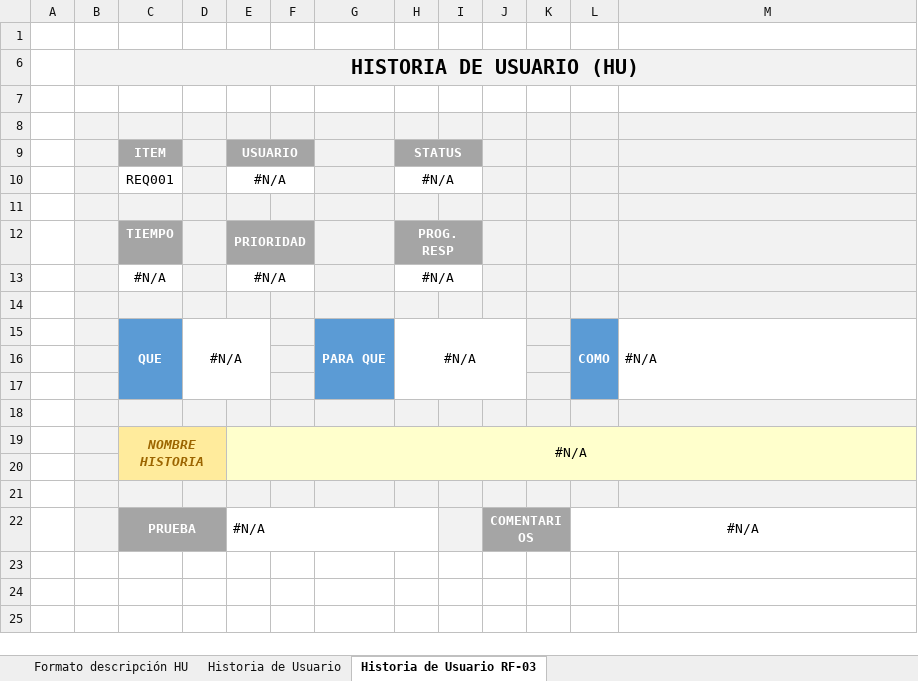
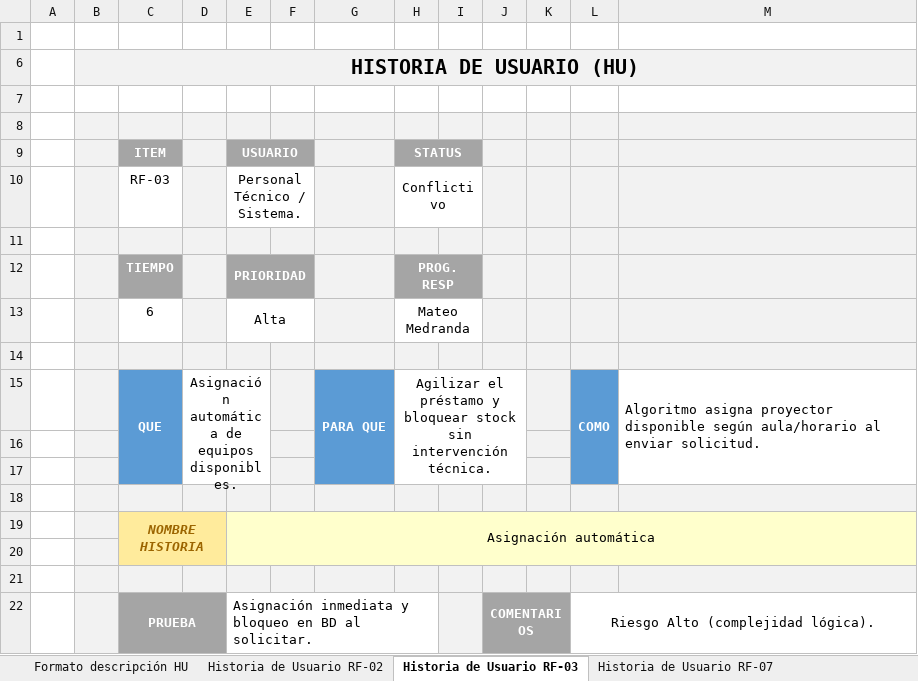
Before and after one commit to Steft91/27837_G2_ADS, an Excel workbook: Primer Parcial/PREGAME/1. ELICITACION/1.3 Historias de usuario/G2_Matriz de Marco de Trabajo HU_V1.0.xlsx, sheet Historia de Usuario RF-03, drawn as a sheet; values as stored, in another font and other column widths than the file's, no borders; charts and pictures and conditional formats not drawn; removed rows and columns are numbered as before the commit, all else as after; the diff names each change by its address in the sheet, - before the commit and + after, or states it on an @@ line.

Commit message:
V1.0 Matriz de historia de usuarios

```diff
--- a/Primer Parcial/PREGAME/1. ELICITACION/1.3 Historias de usuario/G2_Matriz de Marco de Trabajo HU_V1.0.xlsx (sheet Historia de Usuario RF-03)
+++ b/Primer Parcial/PREGAME/1. ELICITACION/1.3 Historias de usuario/G2_Matriz de Marco de Trabajo HU_V1.0.xlsx (sheet Historia de Usuario RF-03)
-sheet tab: Historia de Usuario
+sheet tab: Historia de Usuario RF-02
+sheet tab: Historia de Usuario RF-07
-row 10:  |  | REQ001 |  | #N/A |  |  | #N/A
+row 10:  |  | RF-03 |  | Personal Técnico / Sistema. |  |  | Conflictivo
-row 13:  |  | #N/A |  | #N/A |  |  | #N/A
+row 13:  |  | 6 |  | Alta |  |  | Mateo Medranda
-D15: #N/A
+D15: Asignación automática de equipos disponibles.
-H15 (STATUS): #N/A
+H15 (STATUS): Agilizar el préstamo y bloquear stock sin intervención técnica.
-M15: #N/A
+M15: Algoritmo asigna proyector disponible según aula/horario al enviar solicitud.
-E19 (USUARIO): #N/A
+E19 (USUARIO): Asignación automática
-E22 (USUARIO): #N/A
+E22 (USUARIO): Asignación inmediata y bloqueo en BD al solicitar.
-L22: #N/A
+L22: Riesgo Alto (complejidad lógica).
```
Also changed, not shown: sheet Historia de Usuario RF-02, sheet Formato descripción HU, charts or pictures.
